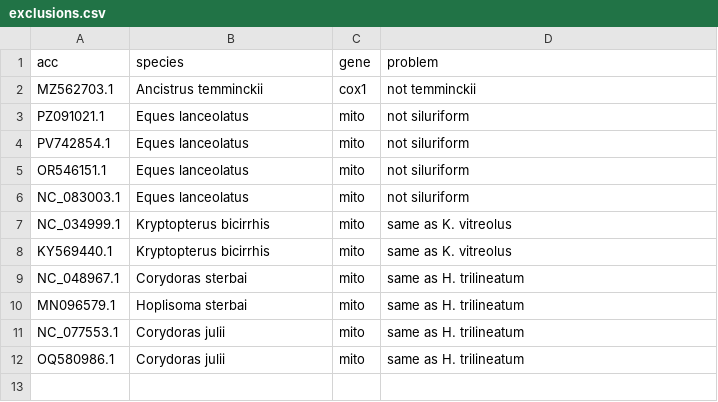
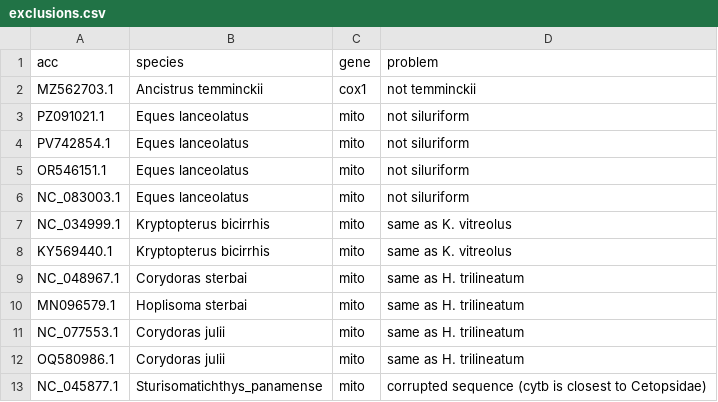
Before and after one commit to boopsboops/ncbi-supermatrix, a CSV file: assets/exclusions.csv, drawn as a sheet.

Commit message:
Adding entry for Sturisomatichthys panamense to exclusions

```diff
--- a/assets/exclusions.csv
+++ b/assets/exclusions.csv
@@ -12 +12,2 @@ NC_077553.1,Corydoras julii,mito,same as H. trilineatum
 OQ580986.1,Corydoras julii,mito,same as H. trilineatum
+NC_045877.1,Sturisomatichthys_panamense,mito,corrupted sequence (cytb is closest to Cetopsidae)
```
